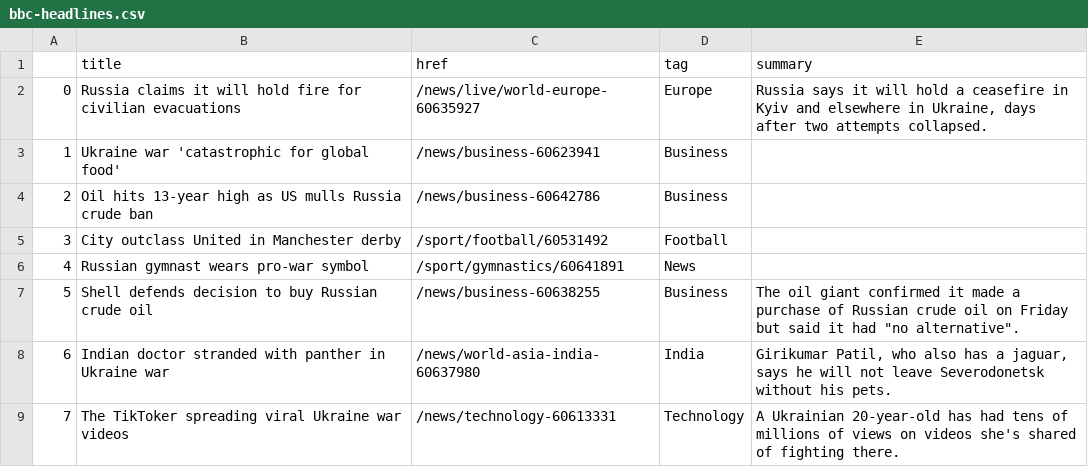
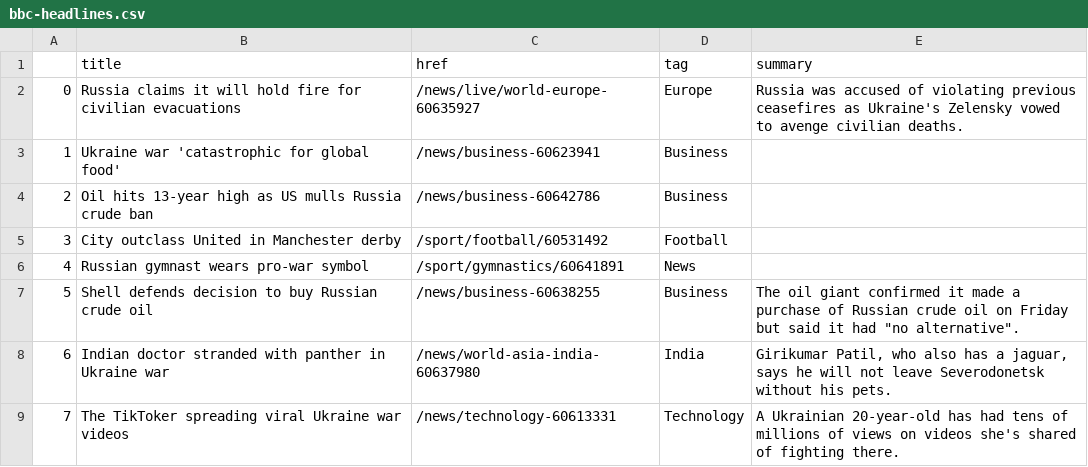
Before and after one commit to zhaoying2931/automatic-scraper, a CSV file: bbc-headlines.csv, drawn as a sheet; only a part is shown.

```diff
--- a/bbc-headlines.csv
+++ b/bbc-headlines.csv
@@ -1,3 +1,3 @@
 ,title,href,tag,summary
-0,Russia claims it will hold fire for civilian evacuations,/news/live/world-europe-60635927,Europe,"Russia says it will hold a ceasefire in Kyiv and elsewhere in Ukraine, days after two attempts collapsed."
+0,Russia claims it will hold fire for civilian evacuations,/news/live/world-europe-60635927,Europe,Russia was accused of violating previous ceasefires as Ukraine's Zelensky vowed to avenge civilian deaths.
 1,Ukraine war 'catastrophic for global food',/news/business-60623941,Business,
```
